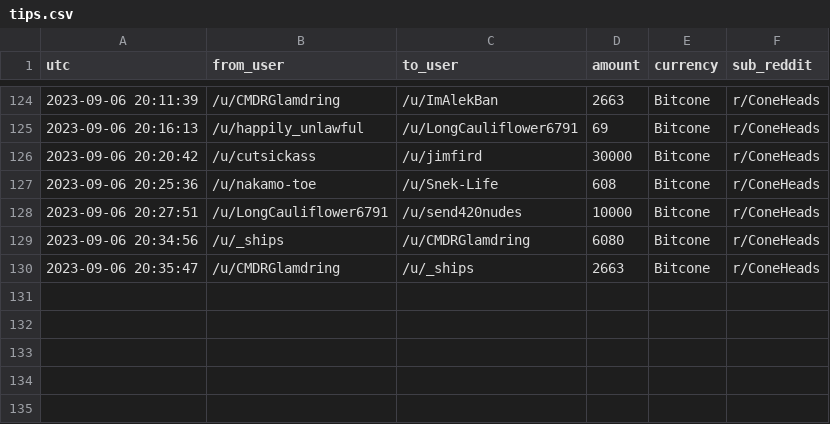
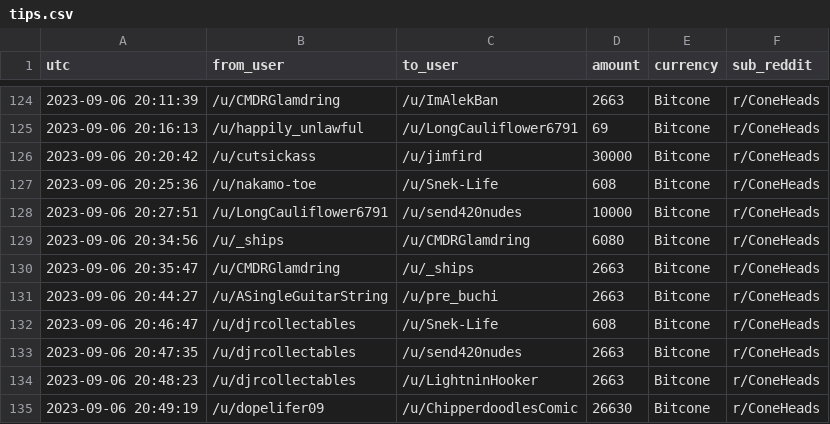
Before and after one commit to birdwastheword/Coneheads-Tip-Leaderboard, a CSV file: runs/2023-09-06/tips.csv, drawn as a sheet; only a part is shown, gaps mark what is left out.

```diff
--- a/runs/2023-09-06/tips.csv
+++ b/runs/2023-09-06/tips.csv
@@ -130 +130,6 @@ utc, from_user, to_user, amount, currency, sub_reddit
 2023-09-06 20:35:47, /u/CMDRGlamdring, /u/_ships, 2663, Bitcone, r/ConeHeads
+2023-09-06 20:44:27, /u/ASingleGuitarString, /u/pre_buchi, 2663, Bitcone, r/ConeHeads
+2023-09-06 20:46:47, /u/djrcollectables, /u/Snek-Life, 608, Bitcone, r/ConeHeads
+2023-09-06 20:47:35, /u/djrcollectables, /u/send420nudes, 2663, Bitcone, r/ConeHeads
+2023-09-06 20:48:23, /u/djrcollectables, /u/LightninHooker, 2663, Bitcone, r/ConeHeads
+2023-09-06 20:49:19, /u/dopelifer09, /u/ChipperdoodlesComic, 26630, Bitcone, r/ConeHeads
```
Also changed, not shown: 2 other files.
